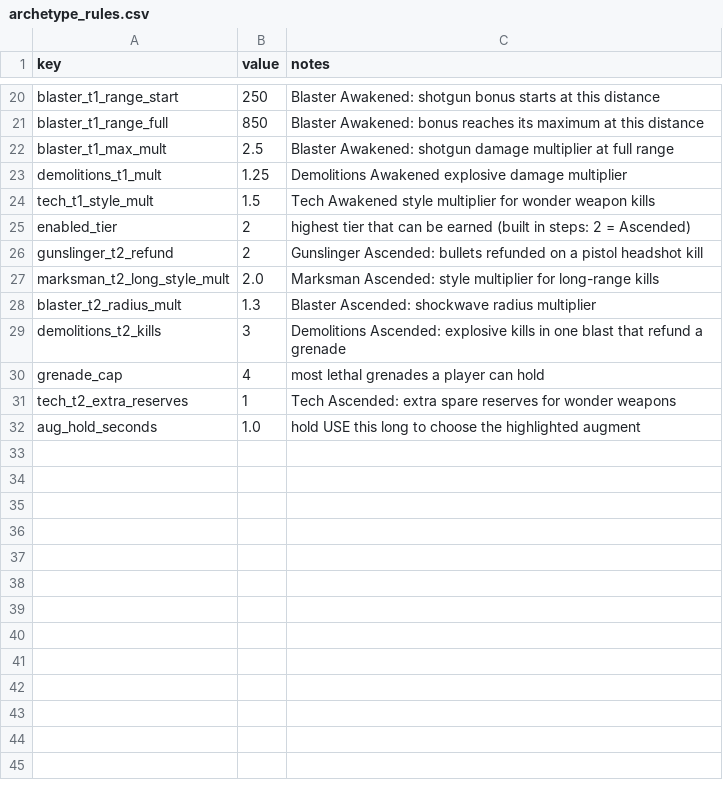
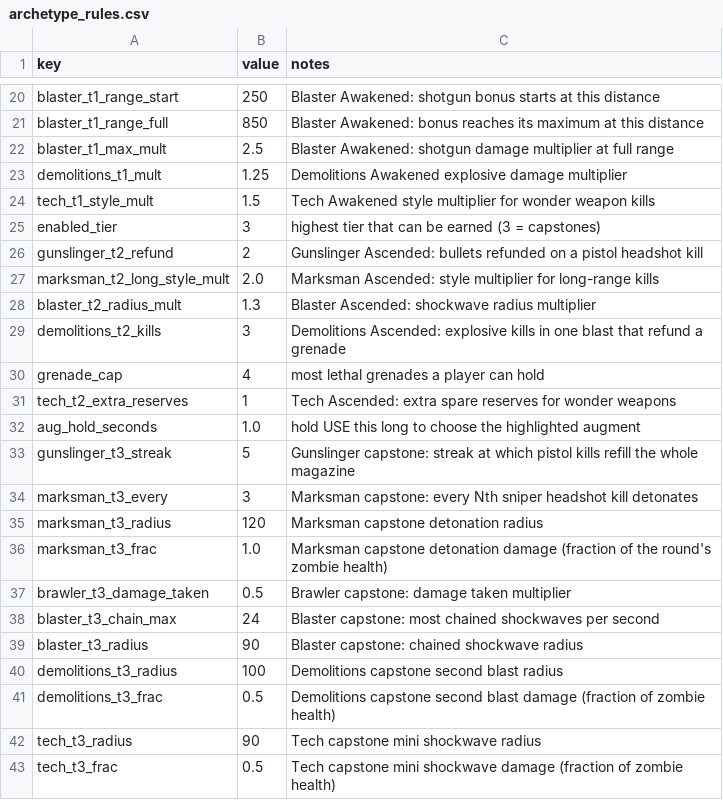
Before and after one commit to drwienerful/bo1-style-zombies, a CSV file: data/balance/archetype_rules.csv, drawn as a sheet; only a part is shown, gaps mark what is left out.

```diff
--- a/data/balance/archetype_rules.csv
+++ b/data/balance/archetype_rules.csv
@@ -24,3 +24,3 @@ demolitions_t1_mult,1.25,Demolitions Awakened explosive damage multiplier
 tech_t1_style_mult,1.5,Tech Awakened style multiplier for wonder weapon kills
-enabled_tier,2,highest tier that can be earned (built in steps: 2 = Ascended)
+enabled_tier,3,highest tier that can be earned (3 = capstones)
 gunslinger_t2_refund,2,Gunslinger Ascended: bullets refunded on a pistol headshot kill
@@ -32 +32,12 @@ tech_t2_extra_reserves,1,Tech Ascended: extra spare reserves for wonder weapons
 aug_hold_seconds,1.0,hold USE this long to choose the highlighted augment
+gunslinger_t3_streak,5,Gunslinger capstone: streak at which pistol kills refill the whole magazine
+marksman_t3_every,3,Marksman capstone: every Nth sniper headshot kill detonates
+marksman_t3_radius,120,Marksman capstone detonation radius
+marksman_t3_frac,1.0,Marksman capstone detonation damage (fraction of the round's zombie health)
+brawler_t3_damage_taken,0.5,Brawler capstone: damage taken multiplier
+blaster_t3_chain_max,24,Blaster capstone: most chained shockwaves per second
+blaster_t3_radius,90,Blaster capstone: chained shockwave radius
+demolitions_t3_radius,100,Demolitions capstone second blast radius
+demolitions_t3_frac,0.5,Demolitions capstone second blast damage (fraction of zombie health)
+tech_t3_radius,90,Tech capstone mini shockwave radius
+tech_t3_frac,0.5,Tech capstone mini shockwave damage (fraction of zombie health)
```
Also changed, not shown: 9 other files.
